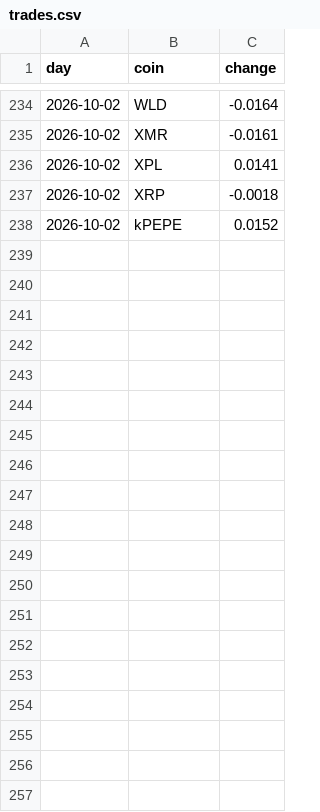
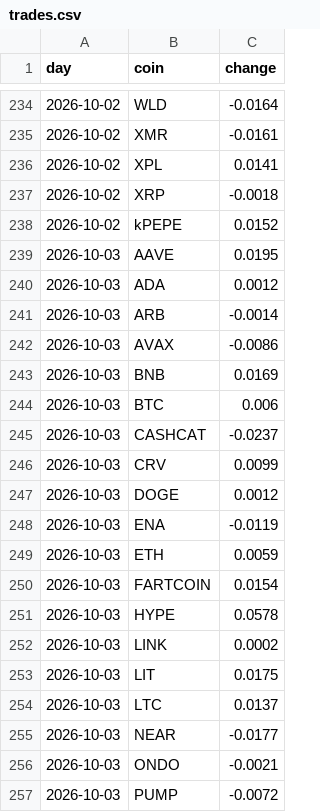
Before and after one commit to sajjadbabamaleki-lgtm/Smart-trading-wallet-, a CSV file: research/paper_trading/ledger/trades.csv, drawn as a sheet; only a part is shown, gaps mark what is left out; the diff covers the shown part only; the diff names each change by its address in the sheet, - before the commit and + after, or states it on an @@ line.

```diff
--- a/research/paper_trading/ledger/trades.csv
+++ b/research/paper_trading/ledger/trades.csv
+row 239: 2026-10-03 | AAVE | 0.0195
+row 240: 2026-10-03 | ADA | 0.0012
+row 241: 2026-10-03 | ARB | -0.0014
+row 242: 2026-10-03 | AVAX | -0.0086
+row 243: 2026-10-03 | BNB | 0.0169
+row 244: 2026-10-03 | BTC | 0.006
+row 245: 2026-10-03 | CASHCAT | -0.0237
+row 246: 2026-10-03 | CRV | 0.0099
+row 247: 2026-10-03 | DOGE | 0.0012
+row 248: 2026-10-03 | ENA | -0.0119
+row 249: 2026-10-03 | ETH | 0.0059
+row 250: 2026-10-03 | FARTCOIN | 0.0154
+row 251: 2026-10-03 | HYPE | 0.0578
+row 252: 2026-10-03 | LINK | 0.0002
+row 253: 2026-10-03 | LIT | 0.0175
+row 254: 2026-10-03 | LTC | 0.0137
+row 255: 2026-10-03 | NEAR | -0.0177
+row 256: 2026-10-03 | ONDO | -0.0021
+row 257: 2026-10-03 | PUMP | -0.0072
```
Also changed, not shown: 11 added rows elsewhere in this file, research/paper_trading/ledger/equity.csv, 2 other files.
